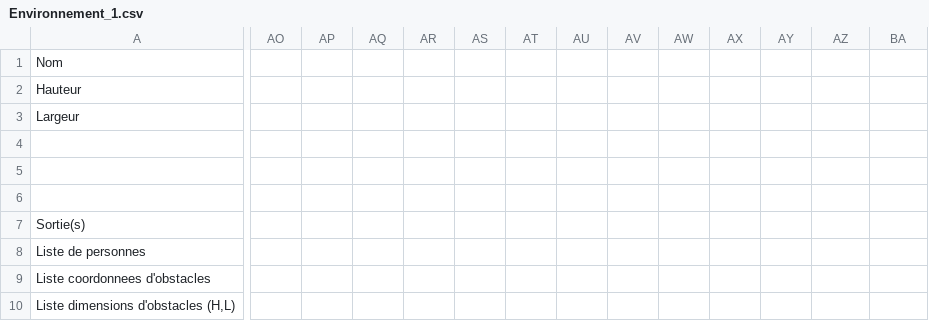
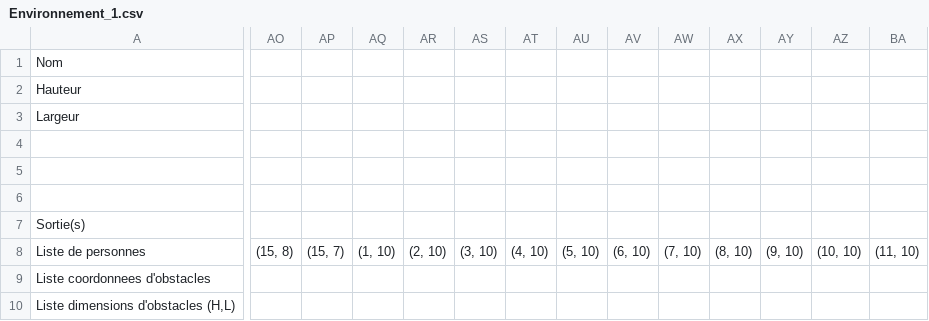
Before and after one commit to Mathmo0/Simulation_foule, a CSV file: environnements/Environnement_1.csv, drawn as a sheet; only a part is shown, gaps mark what is left out; the diff covers the shown part only; the diff names each change by its address in the sheet, - before the commit and + after, or states it on an @@ line.

```diff
--- a/environnements/Environnement_1.csv
+++ b/environnements/Environnement_1.csv
-AO8: (empty)
+AO8: (15, 8)
-AP8: (empty)
+AP8: (15, 7)
-AQ8: (empty)
+AQ8: (1, 10)
-AR8: (empty)
+AR8: (2, 10)
-AS8: (empty)
+AS8: (3, 10)
-AT8: (empty)
+AT8: (4, 10)
-AU8: (empty)
+AU8: (5, 10)
-AV8: (empty)
+AV8: (6, 10)
-AW8: (empty)
+AW8: (7, 10)
-AX8: (empty)
+AX8: (8, 10)
-AY8: (empty)
+AY8: (9, 10)
-AZ8: (empty)
+AZ8: (10, 10)
-BA8: (empty)
+BA8: (11, 10)
```
Also changed, not shown: 5 edited cells elsewhere in this file, 8 other files.
